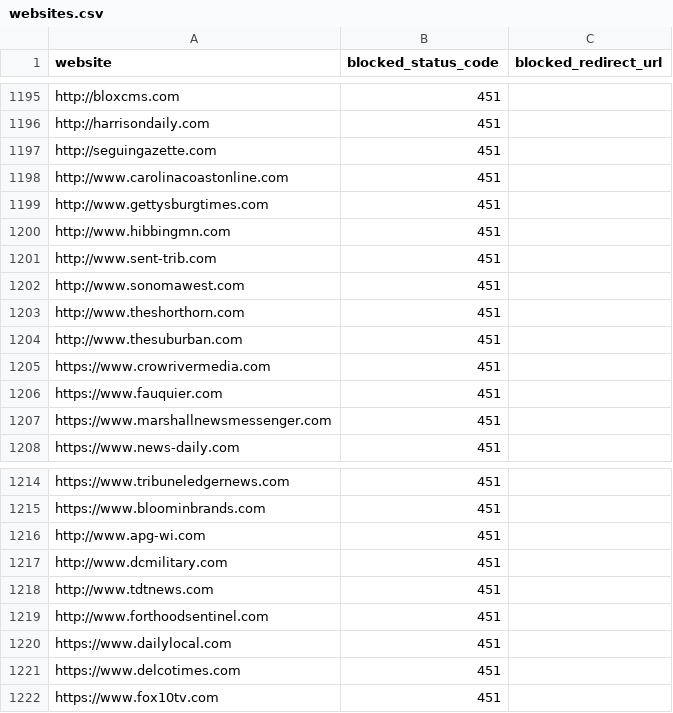
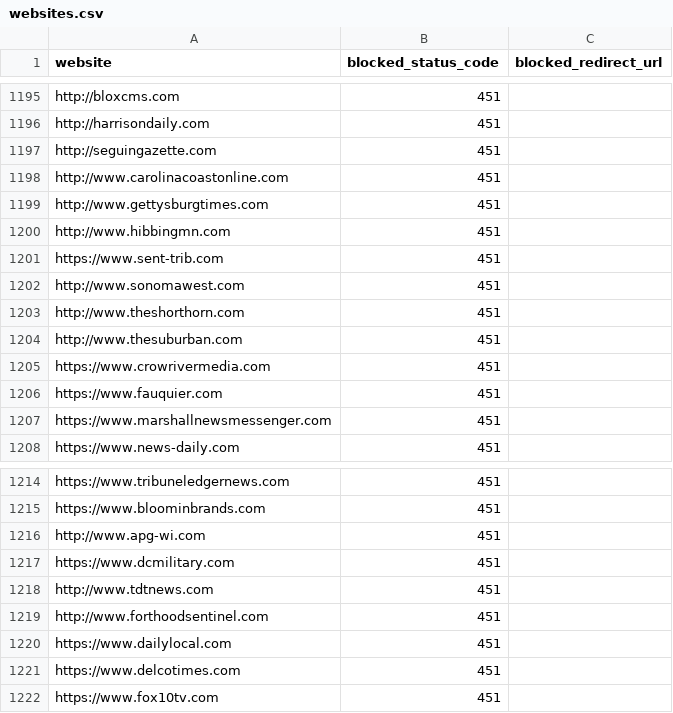
Before and after one commit to VerifiedJoseph/GDPR451, a CSV file: websites.csv, drawn as a sheet; only a part is shown, gaps mark what is left out.

Commit message:
Add https to sent-trib.com & dcmilitary.com

```diff
--- a/websites.csv
+++ b/websites.csv
@@ -1200,3 +1200,3 @@ http://www.gettysburgtimes.com,451,
 http://www.hibbingmn.com,451,
-http://www.sent-trib.com,451,
+https://www.sent-trib.com,451,
 http://www.sonomawest.com,451,
@@ -1216,3 +1216,3 @@ https://www.bloominbrands.com,451,
 http://www.apg-wi.com,451,
-http://www.dcmilitary.com,451,
+https://www.dcmilitary.com,451,
 http://www.tdtnews.com,451,
```
